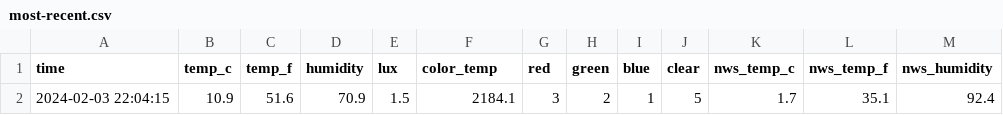
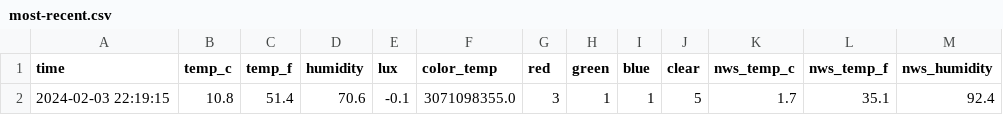
Before and after one commit to emilyanndavis/drafty, a CSV file: _data/most-recent.csv, drawn as a sheet; only a part is shown; the diff names each change by its address in the sheet, - before the commit and + after, or states it on an @@ line.

```diff
--- a/_data/most-recent.csv
+++ b/_data/most-recent.csv
-A2 (time): 2024-02-03 22:04:15
+A2 (time): 2024-02-03 22:19:15
-B2 (temp_c): 10.9
+B2 (temp_c): 10.8
-C2 (temp_f): 51.6
+C2 (temp_f): 51.4
-D2 (humidity): 70.9
+D2 (humidity): 70.6
-E2 (lux): 1.5
+E2 (lux): -0.1
-F2 (color_temp): 2184.1
+F2 (color_temp): 3071098355.0
-H2 (green): 2
+H2 (green): 1
```
Also changed, not shown: _data/all.csv.
